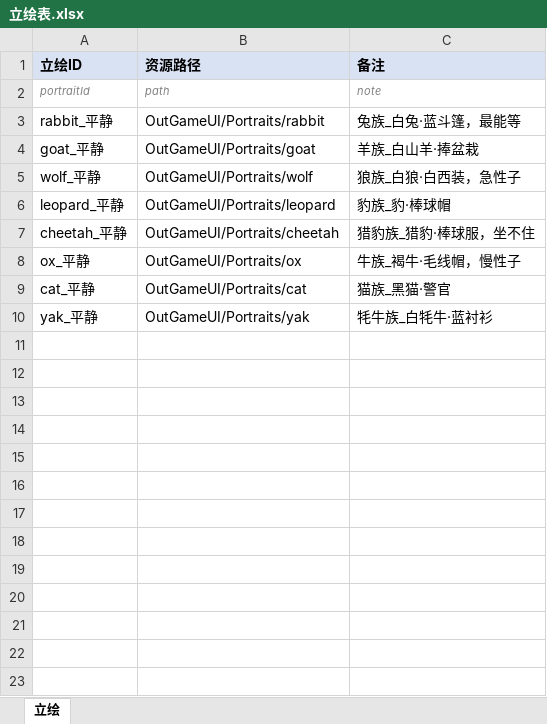
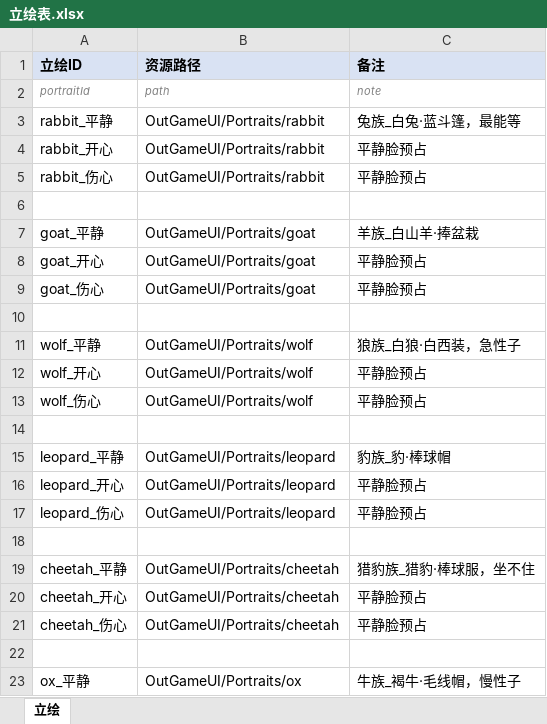
Before and after one commit to CsOHQAQ/2026MasterHouse, an Excel workbook: Excel/立绘表.xlsx, sheet 立绘, drawn as a sheet; only a part is shown; the shorter side is filled out with more unchanged rows; values as stored, in another font and other column widths than the file's, no borders; the diff covers the shown part only; the diff names each change by its address in the sheet, - before the commit and + after, or states it on an @@ line.

```diff
--- a/Excel/立绘表.xlsx (sheet 立绘)
+++ b/Excel/立绘表.xlsx (sheet 立绘)
+row 4: rabbit_开心 | OutGameUI/Portraits/rabbit | 平静脸预占
+row 5: rabbit_伤心 | OutGameUI/Portraits/rabbit | 平静脸预占
+row 6: (empty)
+row 8: goat_开心 | OutGameUI/Portraits/goat | 平静脸预占
+row 9: goat_伤心 | OutGameUI/Portraits/goat | 平静脸预占
+row 10: (empty)
+row 12: wolf_开心 | OutGameUI/Portraits/wolf | 平静脸预占
+row 13: wolf_伤心 | OutGameUI/Portraits/wolf | 平静脸预占
+row 14: (empty)
+row 16: leopard_开心 | OutGameUI/Portraits/leopard | 平静脸预占
+row 17: leopard_伤心 | OutGameUI/Portraits/leopard | 平静脸预占
+row 18: (empty)
+row 20: cheetah_开心 | OutGameUI/Portraits/cheetah | 平静脸预占
+row 21: cheetah_伤心 | OutGameUI/Portraits/cheetah | 平静脸预占
+row 22: (empty)
```
Also changed, not shown: 8 added rows elsewhere in this sheet, 1 other file.
